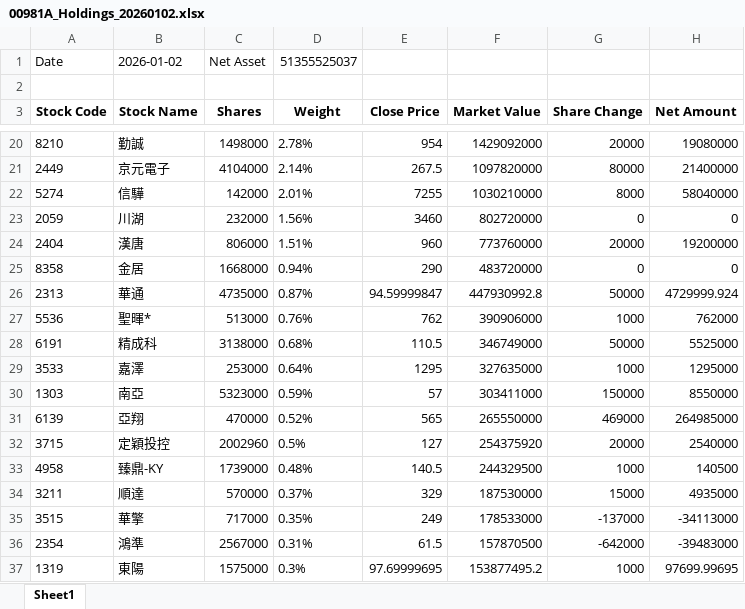
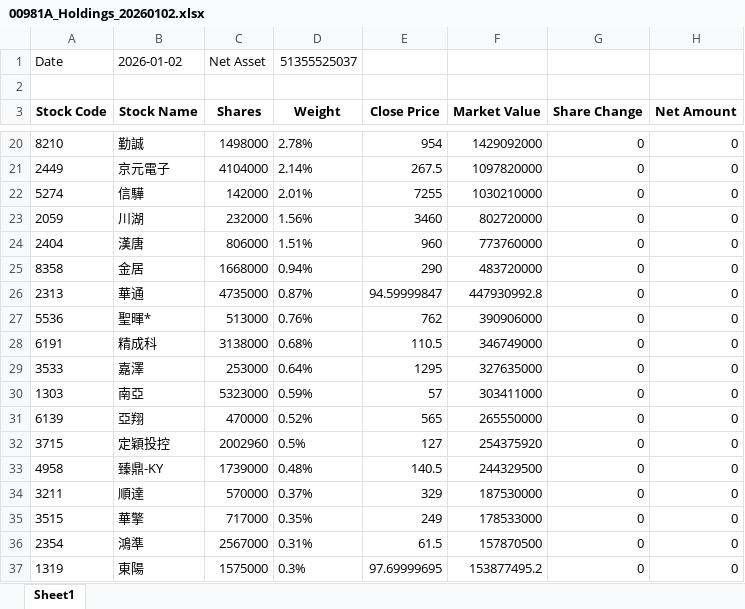
Before and after one commit to yiocean/stock-web, an Excel workbook: data/00981A_Holdings_20260102.xlsx, sheet Sheet1, drawn as a sheet; only a part is shown, gaps mark what is left out; values as stored, in another font and other column widths than the file's, no borders; the diff covers the shown part only; the diff names each change by its address in the sheet, - before the commit and + after, or states it on an @@ line.

```diff
--- a/data/00981A_Holdings_20260102.xlsx (sheet Sheet1)
+++ b/data/00981A_Holdings_20260102.xlsx (sheet Sheet1)
-G20 (Share Change): 20000
+G20 (Share Change): 0
-H20 (Net Amount): 19080000
+H20 (Net Amount): 0
-G21 (Share Change): 80000
+G21 (Share Change): 0
-H21 (Net Amount): 21400000
+H21 (Net Amount): 0
-G22 (Share Change): 8000
+G22 (Share Change): 0
-H22 (Net Amount): 58040000
+H22 (Net Amount): 0
-G24 (Share Change): 20000
+G24 (Share Change): 0
-H24 (Net Amount): 19200000
+H24 (Net Amount): 0
-G26 (Share Change): 50000
+G26 (Share Change): 0
-H26 (Net Amount): 4729999.924
+H26 (Net Amount): 0
-G27 (Share Change): 1000
+G27 (Share Change): 0
-H27 (Net Amount): 762000
+H27 (Net Amount): 0
-G28 (Share Change): 50000
+G28 (Share Change): 0
-H28 (Net Amount): 5525000
+H28 (Net Amount): 0
-G29 (Share Change): 1000
+G29 (Share Change): 0
-H29 (Net Amount): 1295000
+H29 (Net Amount): 0
-G30 (Share Change): 150000
+G30 (Share Change): 0
-H30 (Net Amount): 8550000
+H30 (Net Amount): 0
-G31 (Share Change): 469000
+G31 (Share Change): 0
-H31 (Net Amount): 264985000
+H31 (Net Amount): 0
-G32 (Share Change): 20000
+G32 (Share Change): 0
-H32 (Net Amount): 2540000
+H32 (Net Amount): 0
-G33 (Share Change): 1000
+G33 (Share Change): 0
-H33 (Net Amount): 140500
+H33 (Net Amount): 0
-G34 (Share Change): 15000
+G34 (Share Change): 0
-H34 (Net Amount): 4935000
+H34 (Net Amount): 0
-G35 (Share Change): -137000
+G35 (Share Change): 0
-H35 (Net Amount): -34113000
+H35 (Net Amount): 0
-G36 (Share Change): -642000
+G36 (Share Change): 0
-H36 (Net Amount): -39483000
+H36 (Net Amount): 0
-G37 (Share Change): 1000
+G37 (Share Change): 0
-H37 (Net Amount): 97699.99695
+H37 (Net Amount): 0
```
Also changed, not shown: 60 edited cells elsewhere in this sheet.
